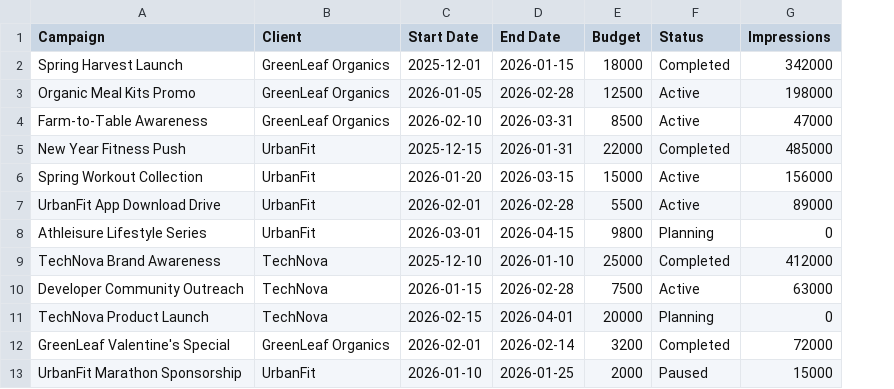
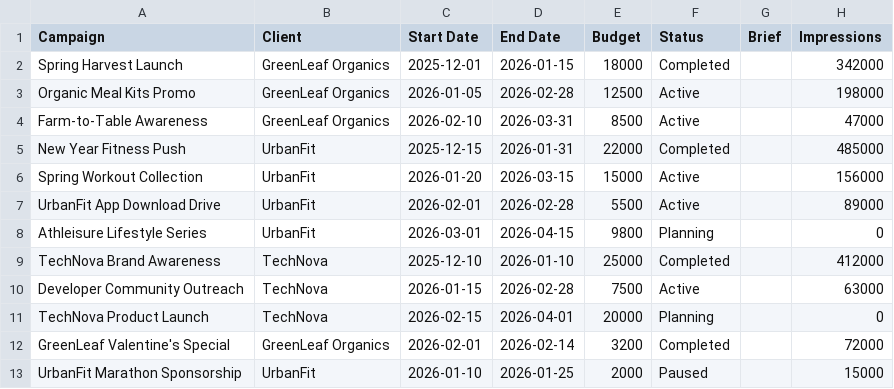
Before and after one commit to Ikigai-Systems/fundamento-cloud, a CSV file: db/seeds/organizations/marketing_agency/content/tables/campaign-tracker.csv, drawn as a sheet; the diff names each change by its address in the sheet, - before the commit and + after, or states it on an @@ line.

```diff
--- a/db/seeds/organizations/marketing_agency/content/tables/campaign-tracker.csv
+++ b/db/seeds/organizations/marketing_agency/content/tables/campaign-tracker.csv
+column G (Brief), empty
```
Also changed, not shown: 2 other files.
